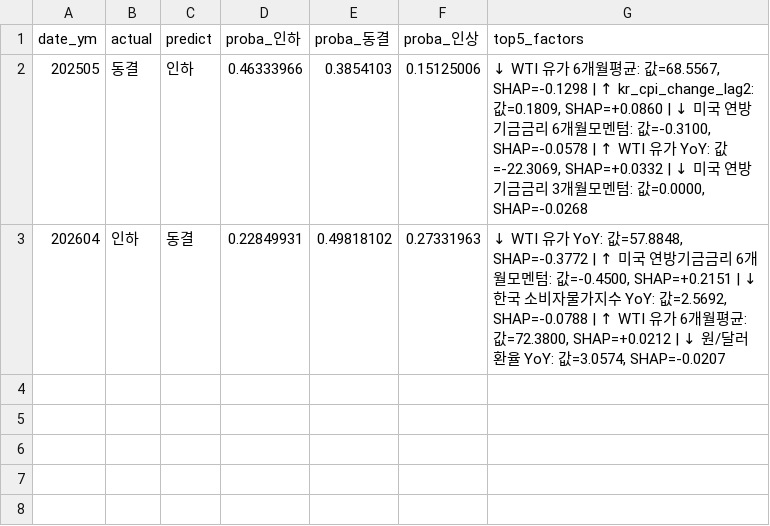
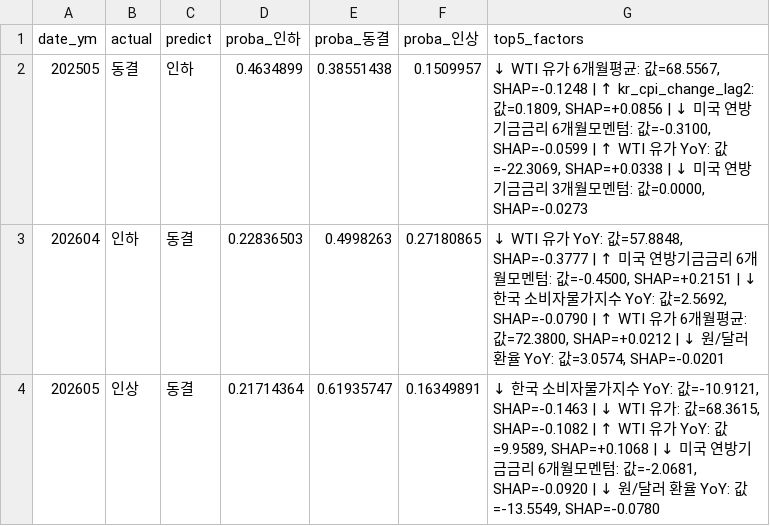
Before and after one commit to PoomSaengPoomSa/POOM-AI, a CSV file: ml/base_rate/results/misclassification_analysis.csv, drawn as a sheet.

```diff
--- a/ml/base_rate/results/misclassification_analysis.csv
+++ b/ml/base_rate/results/misclassification_analysis.csv
@@ -1,3 +1,4 @@
 date_ym,actual,predict,proba_인하,proba_동결,proba_인상,top5_factors
-202505,동결,인하,0.46333966,0.3854103,0.15125006,"↓ WTI 유가 6개월평균: 값=68.5567, SHAP=-0.1298 | ↑ kr_cpi_change_lag2: 값=0.1809, SHAP=+0.0860 | ↓ 미국 연방기금금리 6개월모멘텀: 값=-0.3100, SHAP=-0.0578 | ↑ WTI 유가 YoY: 값=-22.3069, SHAP=+0.0332 | ↓ 미국 연방기금금리 3개월모멘텀: 값=0.0000, SHAP=-0.0268"
-202604,인하,동결,0.22849931,0.49818102,0.27331963,"↓ WTI 유가 YoY: 값=57.8848, SHAP=-0.3772 | ↑ 미국 연방기금금리 6개월모멘텀: 값=-0.4500, SHAP=+0.2151 | ↓ 한국 소비자물가지수 YoY: 값=2.5692, SHAP=-0.0788 | ↑ WTI 유가 6개월평균: 값=72.3800, SHAP=+0.0212 | ↓ 원/달러 환율 YoY: 값=3.0574, SHAP=-0.0207"
+202505,동결,인하,0.4634899,0.38551438,0.1509957,"↓ WTI 유가 6개월평균: 값=68.5567, SHAP=-0.1248 | ↑ kr_cpi_change_lag2: 값=0.1809, SHAP=+0.0856 | ↓ 미국 연방기금금리 6개월모멘텀: 값=-0.3100, SHAP=-0.0599 | ↑ WTI 유가 YoY: 값=-22.3069, SHAP=+0.0338 | ↓ 미국 연방기금금리 3개월모멘텀: 값=0.0000, SHAP=-0.0273"
+202604,인하,동결,0.22836503,0.4998263,0.27180865,"↓ WTI 유가 YoY: 값=57.8848, SHAP=-0.3777 | ↑ 미국 연방기금금리 6개월모멘텀: 값=-0.4500, SHAP=+0.2151 | ↓ 한국 소비자물가지수 YoY: 값=2.5692, SHAP=-0.0790 | ↑ WTI 유가 6개월평균: 값=72.3800, SHAP=+0.0212 | ↓ 원/달러 환율 YoY: 값=3.0574, SHAP=-0.0201"
+202605,인상,동결,0.21714364,0.61935747,0.16349891,"↓ 한국 소비자물가지수 YoY: 값=-10.9121, SHAP=-0.1463 | ↓ WTI 유가: 값=68.3615, SHAP=-0.1082 | ↑ WTI 유가 YoY: 값=9.9589, SHAP=+0.1068 | ↓ 미국 연방기금금리 6개월모멘텀: 값=-2.0681, SHAP=-0.0920 | ↓ 원/달러 환율 YoY: 값=-13.5549, SHAP=-0.0780"
```
Also changed, not shown: ml/base_rate/results/feature_importance_classifier.csv, ml/base_rate/results/shap_beeswarm.csv, 12 other files.
